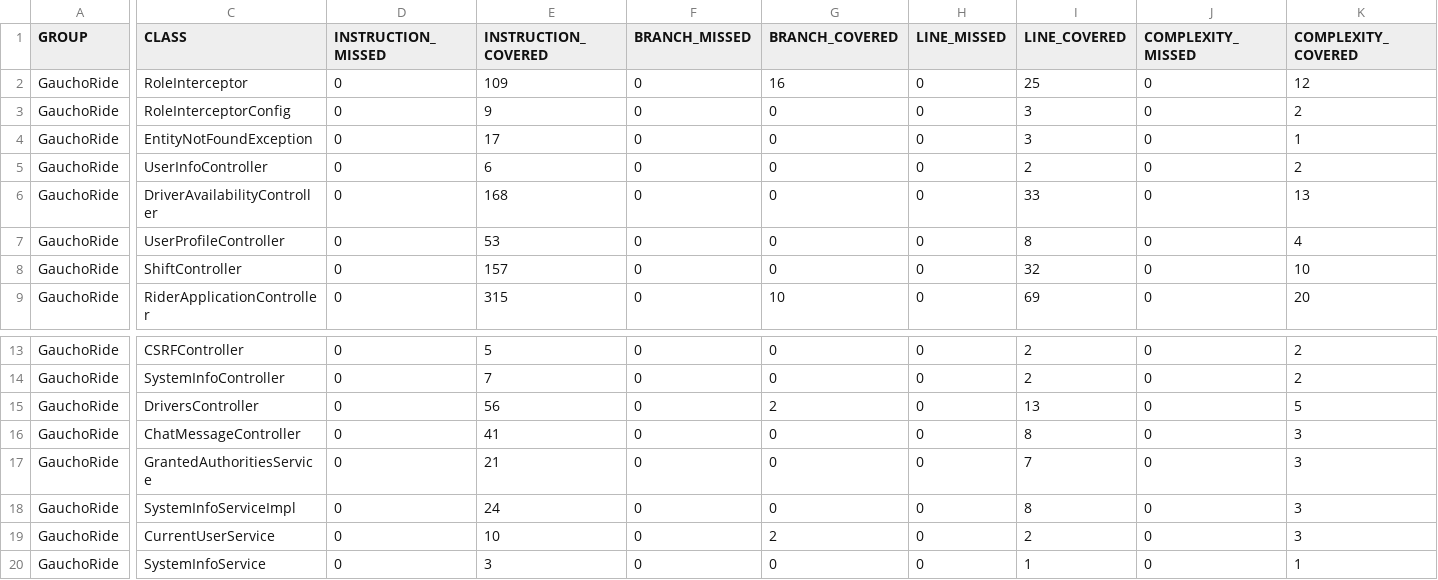
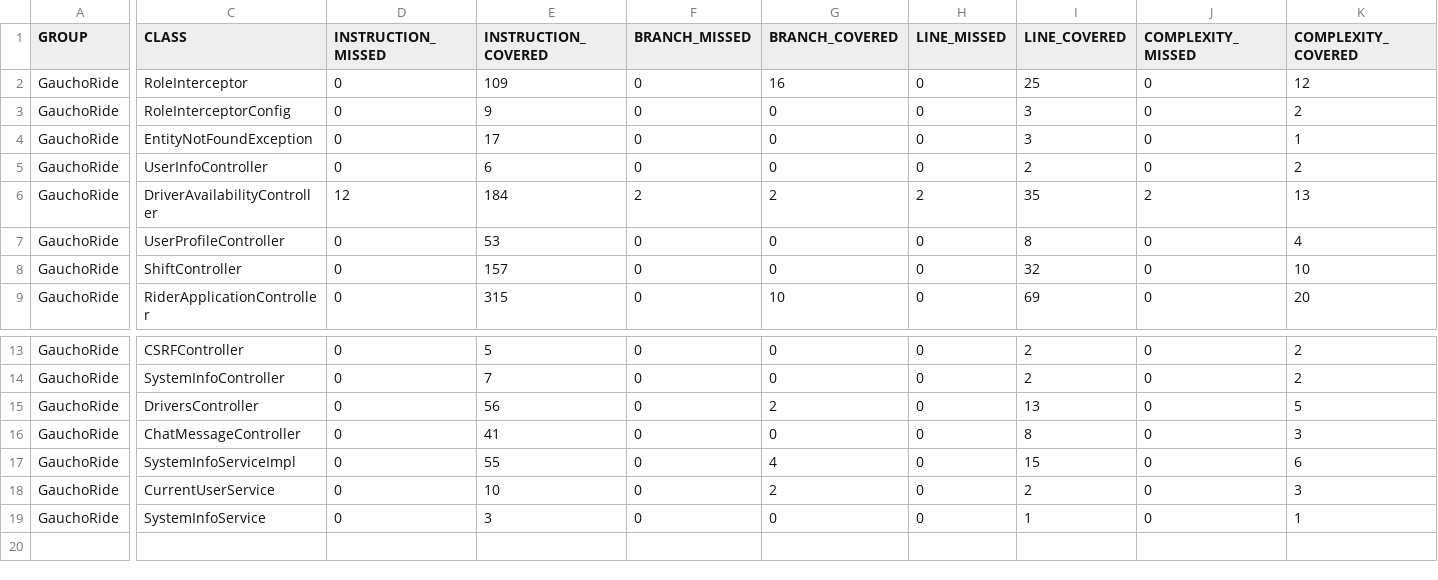
Before and after one commit to ucsb-cs156-s24/proj-gauchoride-s24-5pm-6, a CSV file: prs/54/jacoco/jacoco.csv, drawn as a sheet; only a part is shown, gaps mark what is left out; removed rows and columns are numbered as before the commit, all else as after; rows hold the shown columns only; the diff covers the shown part only; the diff names each change by its address in the sheet, - before the commit and + after, or states it on an @@ line.

Commit message:
Deploying to gh-pages from @ ucsb-cs156-s24/proj-gauchoride-s24-5pm-6@edfc2b304e638c7156b81cc15a544d56788885ac 🚀

```diff
--- a/prs/54/jacoco/jacoco.csv
+++ b/prs/54/jacoco/jacoco.csv
-D6 (INSTRUCTION_MISSED): 0
+D6 (INSTRUCTION_MISSED): 12
-E6 (INSTRUCTION_COVERED): 168
+E6 (INSTRUCTION_COVERED): 184
-F6 (BRANCH_MISSED): 0
+F6 (BRANCH_MISSED): 2
-G6 (BRANCH_COVERED): 0
+G6 (BRANCH_COVERED): 2
-H6 (LINE_MISSED): 0
+H6 (LINE_MISSED): 2
-I6 (LINE_COVERED): 33
+I6 (LINE_COVERED): 35
-J6 (COMPLEXITY_MISSED): 0
+J6 (COMPLEXITY_MISSED): 2
-row 17: GauchoRide | GrantedAuthoritiesService | 0 | 21 | 0 | 0 | 0 | 7 | 0 | 3
-E17 (INSTRUCTION_COVERED): 24
+E17 (INSTRUCTION_COVERED): 55
-G17 (BRANCH_COVERED): 0
+G17 (BRANCH_COVERED): 4
-I17 (LINE_COVERED): 8
+I17 (LINE_COVERED): 15
-K17 (COMPLEXITY_COVERED): 3
+K17 (COMPLEXITY_COVERED): 6
```
Also changed, not shown: 1 edited cell elsewhere in this file, 22 other files.
